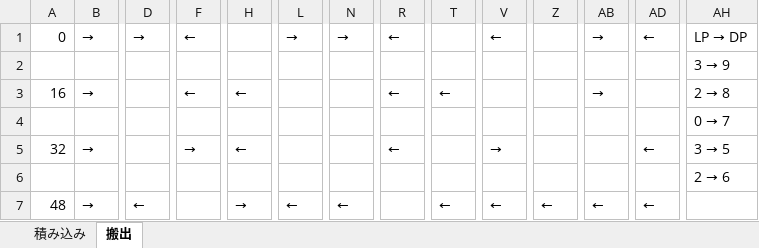
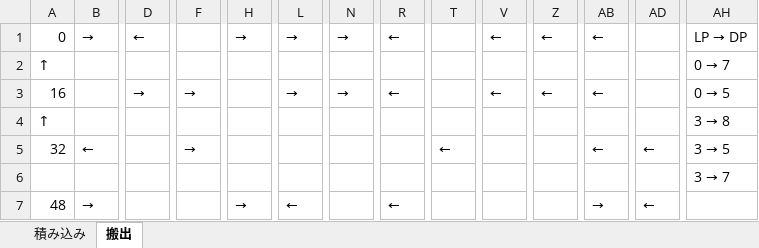
Before and after one commit to r-kurosu/kline2022, an Excel workbook: POTENTIAL_results_new_tree_model.xlsx, sheet 搬出, drawn as a sheet; only a part is shown, gaps mark what is left out; values as stored, in another font and other column widths than the file's, no cell formats; removed rows and columns are numbered as before the commit, all else as after; rows hold the shown columns only; the diff covers the shown part only; the diff names each change by its address in the sheet, - before the commit and + after, or states it on an @@ line.

Commit message:
add Next Block list model

```diff
--- a/POTENTIAL_results_new_tree_model.xlsx (sheet 搬出)
+++ b/POTENTIAL_results_new_tree_model.xlsx (sheet 搬出)
-D1: →
+D1: ←
-F1: ←
+F1: (empty)
-H1: (empty)
+H1: →
-Z1: (empty)
+Z1: ←
-AB1: →
+AB1: ←
-AD1: ←
+AD1: (empty)
-row 2:  |  |  |  |  |  |  |  |  |  |  |  |  | 3 → 9
+row 2: ↑ |  |  |  |  |  |  |  |  |  |  |  |  | 0 → 7
-B3: →
+B3: (empty)
-D3: (empty)
+D3: →
-F3: ←
+F3: →
-H3: ←
+H3: (empty)
-L3: (empty)
+L3: →
-N3: (empty)
+N3: →
-T3: ←
+T3: (empty)
-V3: (empty)
+V3: ←
-Z3: (empty)
+Z3: ←
-AB3: →
+AB3: ←
@@ AH3: 2 → 8 → 0 → 5 @@
-row 4:  |  |  |  |  |  |  |  |  |  |  |  |  | 0 → 7
+row 4: ↑ |  |  |  |  |  |  |  |  |  |  |  |  | 3 → 8
-B5: →
+B5: ←
-H5: ←
+H5: (empty)
-R5: ←
+R5: (empty)
-T5: (empty)
+T5: ←
-V5: →
+V5: (empty)
-AB5: (empty)
+AB5: ←
-row 6:  |  |  |  |  |  |  |  |  |  |  |  |  | 2 → 6
+row 6:  |  |  |  |  |  |  |  |  |  |  |  |  | 3 → 7
-D7: ←
+D7: (empty)
-N7: ←
+N7: (empty)
-R7: (empty)
+R7: ←
-T7: ←
+T7: (empty)
-V7: ←
+V7: (empty)
-Z7: ←
+Z7: (empty)
-AB7: ←
+AB7: →
```
Also changed, not shown: 3 edited cells elsewhere in this sheet, sheet 積み込み, cell formats, 6 other files.
